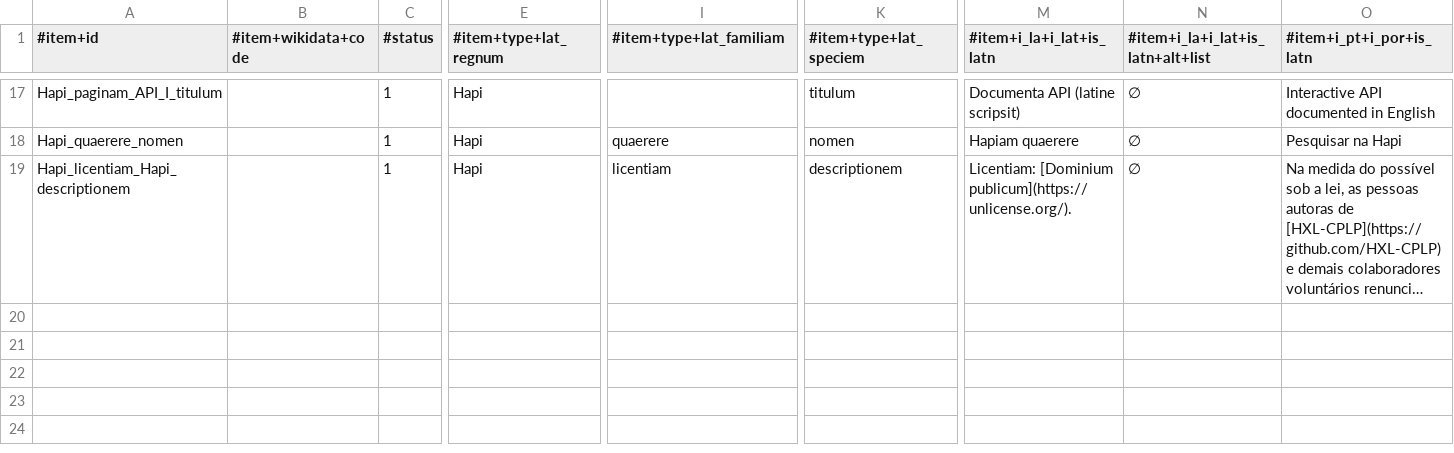
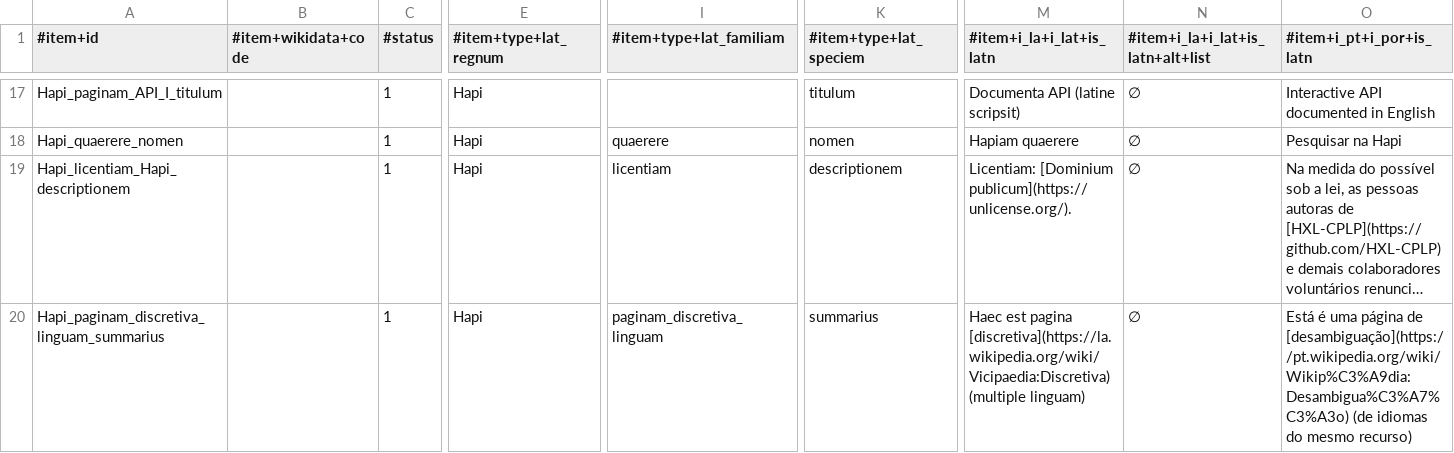
Before and after one commit to HXL-CPLP/Auxilium-Humanitarium-API, a CSV file: _data/tm/hapi-miniman.tm.hxl.csv, drawn as a sheet; only a part is shown, gaps mark what is left out; long unchanged cells end in …; rows hold the shown columns only; the diff names each change by its address in the sheet, - before the commit and + after, or states it on an @@ line.

Commit message:
HXL-CPLP/forum#58, hapi-t9n-alpha (#13), mvp-l10n-schemas (#7): melhorada aparencia da pagina de desambiguação

```diff
--- a/_data/tm/hapi-miniman.tm.hxl.csv
+++ b/_data/tm/hapi-miniman.tm.hxl.csv
+row 20: Hapi_paginam_discretiva_linguam_summarius |  | 1 | Hapi | paginam_discretiva_linguam | summarius | Haec est pagina [discretiva](https://la.wikipedia.org/wiki/Vicipaedia:Discretiva) (multiple linguam) | ∅ | Está é uma página de [desambiguação](https://pt.wikipedia.org/wiki/Wikip%C3%A9dia:Desambigua%C3%A7%C3%A3o) (de idiomas do mesmo recurso)
```
Also changed, not shown: 6 other files.
